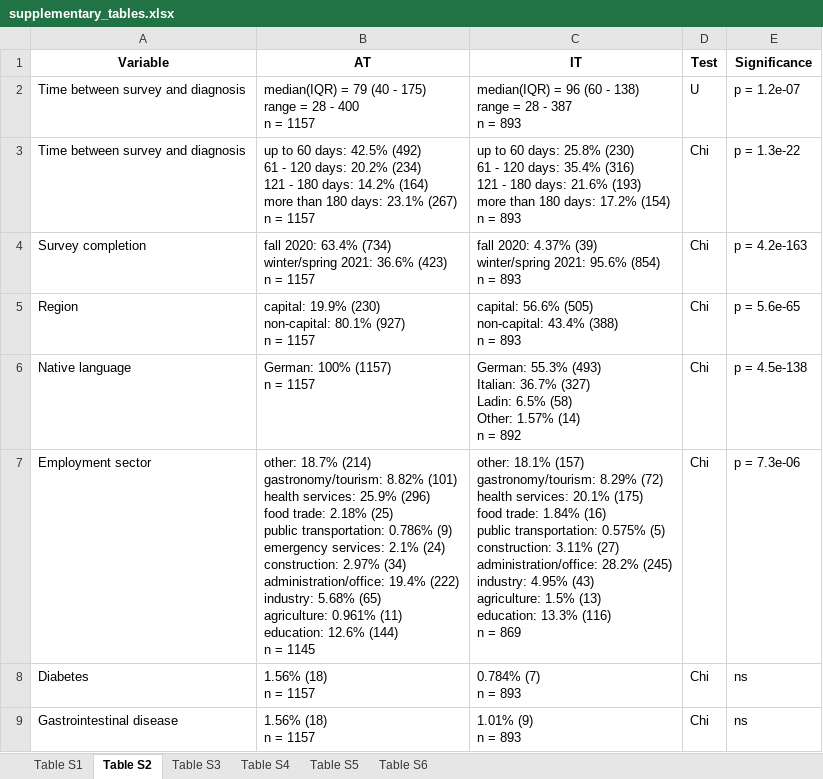
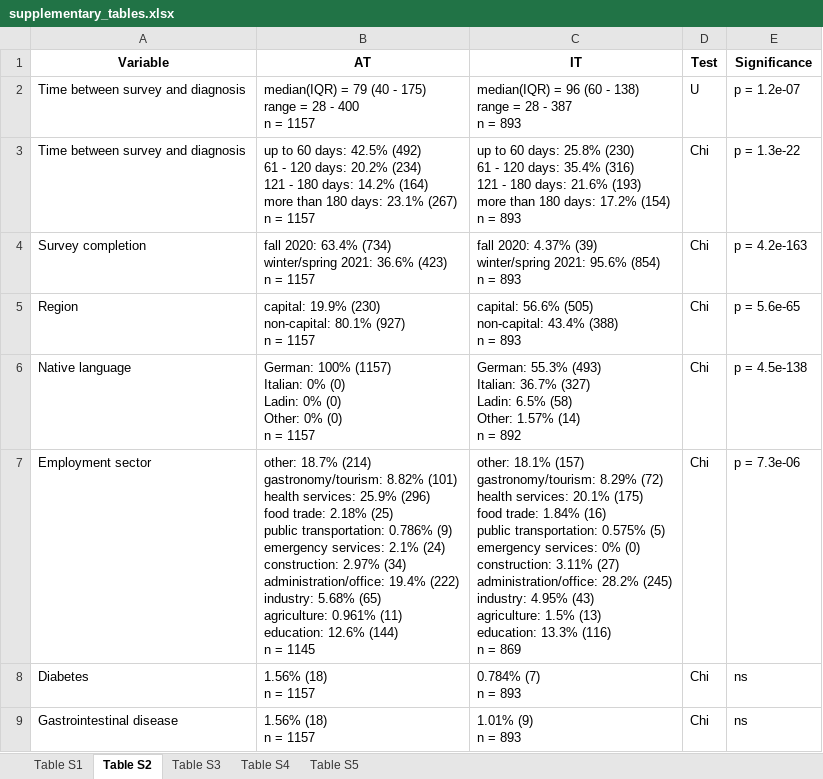
Before and after one commit to PiotrTymoszuk/mental-health-after-COVID-19, an Excel workbook: paper/supplementary tables/supplementary_tables.xlsx, sheet Table S2, drawn as a sheet; only a part is shown; values as stored, in another font and other column widths than the file's, no borders; ↵ is a line break in a cell; the diff names each change by its address in the sheet, - before the commit and + after, or states it on an @@ line.

```diff
--- a/paper/supplementary tables/supplementary_tables.xlsx (sheet Table S2)
+++ b/paper/supplementary tables/supplementary_tables.xlsx (sheet Table S2)
-sheet tab: Table S6
-B6 (AT): …100% (1157) ↵ n =…
+B6 (AT): …100% (1157) ↵ Italian: 0% (0) ↵ Ladin: 0% (0) ↵ Other: 0% (0) ↵ n =…
-C7 (IT): …0.575% (5) ↵ construction: 3.11%…
+C7 (IT): …0.575% (5) ↵ emergency services: 0% (0) ↵ construction: 3.11%…
```
Also changed, not shown: sheet Table S5, sheet Table S3, sheet Table S4, sheet Table S1, input data/variable_lexicon.xlsx, paper/tables/tables.xlsx, 29 other files.
